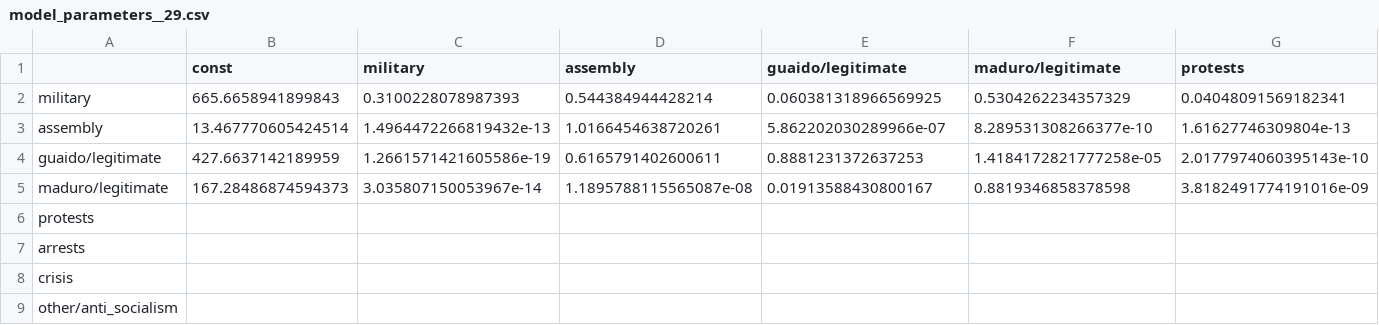
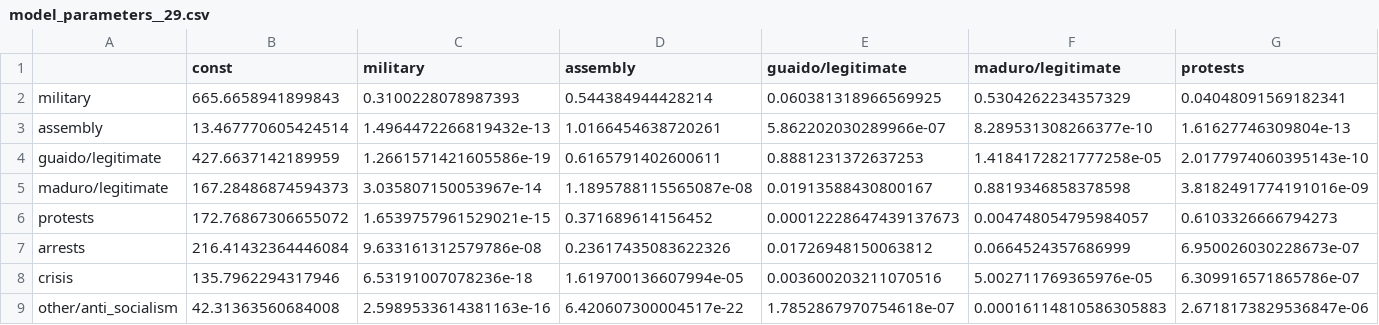
Before and after one commit to aaravamudan2014/SBP_BRiMS_2021_VenezuelaResults, a CSV file: 2_day_window/model_parameters__29.csv, drawn as a sheet; only a part is shown; the diff covers the shown part only; the diff names each change by its address in the sheet, - before the commit and + after, or states it on an @@ line.

```diff
--- a/2_day_window/model_parameters__29.csv
+++ b/2_day_window/model_parameters__29.csv
-B6 (const): (empty)
+B6 (const): 172.76867306655072
-C6 (military): (empty)
+C6 (military): 1.6539757961529021e-15
-D6 (assembly): (empty)
+D6 (assembly): 0.371689614156452
-E6 (guaido/legitimate): (empty)
+E6 (guaido/legitimate): 0.00012228647439137673
-F6 (maduro/legitimate): (empty)
+F6 (maduro/legitimate): 0.004748054795984057
-G6 (protests): (empty)
+G6 (protests): 0.6103326666794273
-B7 (const): (empty)
+B7 (const): 216.41432364446084
-C7 (military): (empty)
+C7 (military): 9.633161312579786e-08
-D7 (assembly): (empty)
+D7 (assembly): 0.23617435083622326
-E7 (guaido/legitimate): (empty)
+E7 (guaido/legitimate): 0.01726948150063812
-F7 (maduro/legitimate): (empty)
+F7 (maduro/legitimate): 0.0664524357686999
-G7 (protests): (empty)
+G7 (protests): 6.950026030228673e-07
-B8 (const): (empty)
+B8 (const): 135.7962294317946
-C8 (military): (empty)
+C8 (military): 6.53191007078236e-18
-D8 (assembly): (empty)
+D8 (assembly): 1.619700136607994e-05
-E8 (guaido/legitimate): (empty)
+E8 (guaido/legitimate): 0.003600203211070516
-F8 (maduro/legitimate): (empty)
+F8 (maduro/legitimate): 5.002711769365976e-05
-G8 (protests): (empty)
+G8 (protests): 6.309916571865786e-07
-B9 (const): (empty)
+B9 (const): 42.31363560684008
-C9 (military): (empty)
+C9 (military): 2.5989533614381163e-16
-D9 (assembly): (empty)
+D9 (assembly): 6.420607300004517e-22
-E9 (guaido/legitimate): (empty)
+E9 (guaido/legitimate): 1.7852867970754618e-07
-F9 (maduro/legitimate): (empty)
+F9 (maduro/legitimate): 0.00016114810586305883
-G9 (protests): (empty)
+G9 (protests): 2.6718173829536847e-06
```
Also changed, not shown: 12 edited cells elsewhere in this file, 2_day_window/model_hist__27.csv, 2_day_window/model_hist__29.csv, 34 other files.
